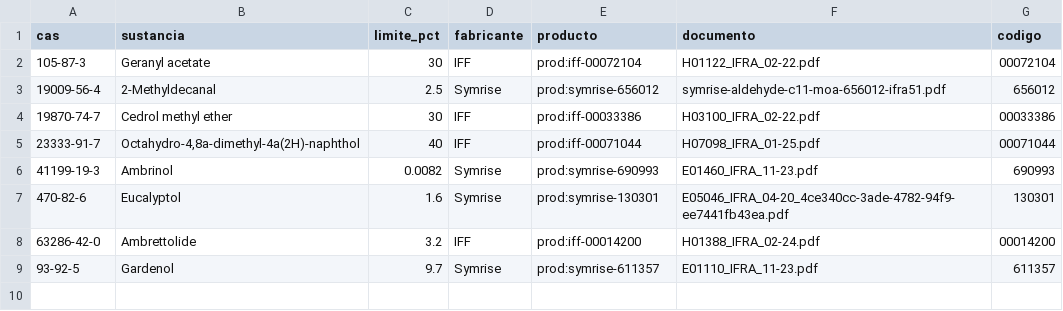
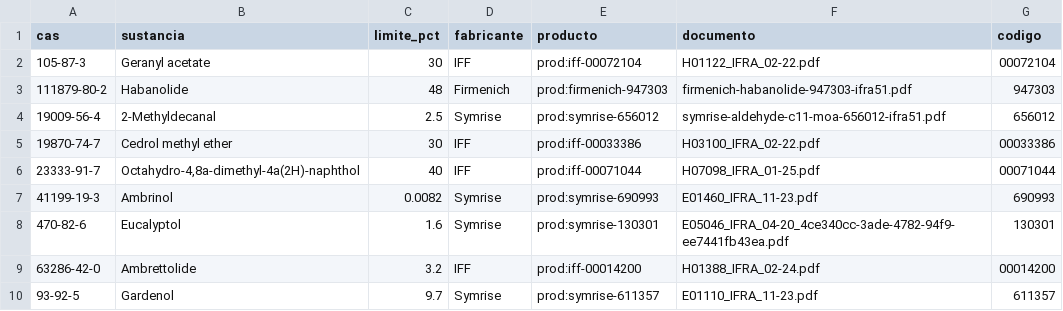
Before and after one commit to smortenax/perfumeria-app, a CSV file: datos/glosario/topes-proveedor.csv, drawn as a sheet.

```diff
--- a/datos/glosario/topes-proveedor.csv
+++ b/datos/glosario/topes-proveedor.csv
@@ -2,2 +2,3 @@ cas,sustancia,limite_pct,fabricante,producto,documento,codigo
 105-87-3,Geranyl acetate,30,IFF,prod:iff-00072104,H01122_IFRA_02-22.pdf,00072104
+111879-80-2,Habanolide,48,Firmenich,prod:firmenich-947303,firmenich-habanolide-947303-ifra51.pdf,947303
 19009-56-4,2-Methyldecanal,2.5,Symrise,prod:symrise-656012,symrise-aldehyde-c11-moa-656012-ifra51.pdf,656012
```
Also changed, not shown: datos/glosario/material-constituyentes.csv, docs/proveedores/mis-productos.csv, 8 other files.
